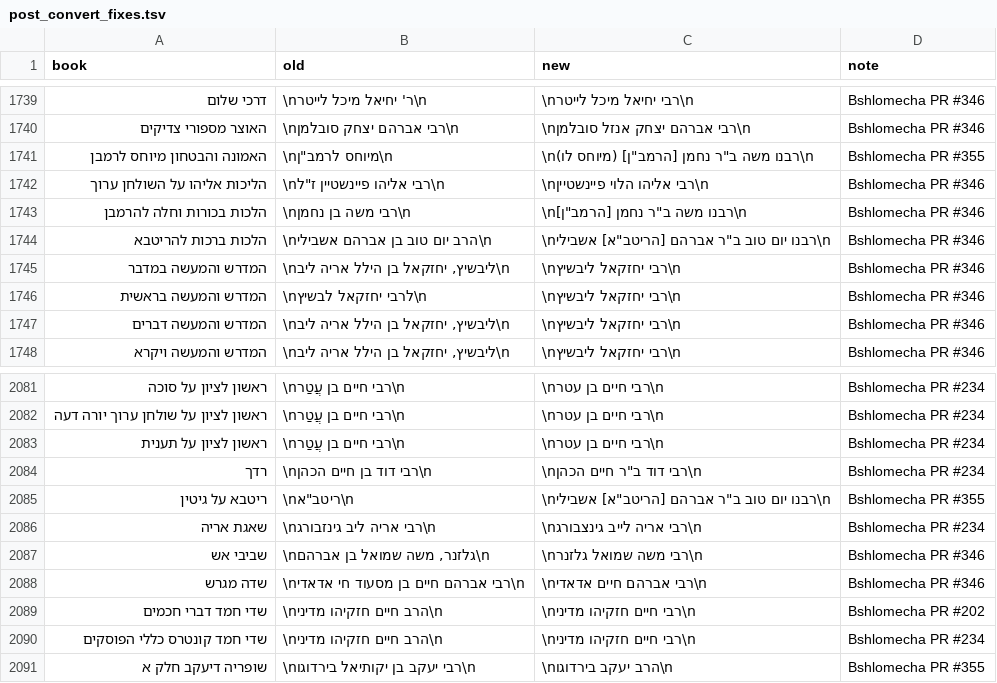
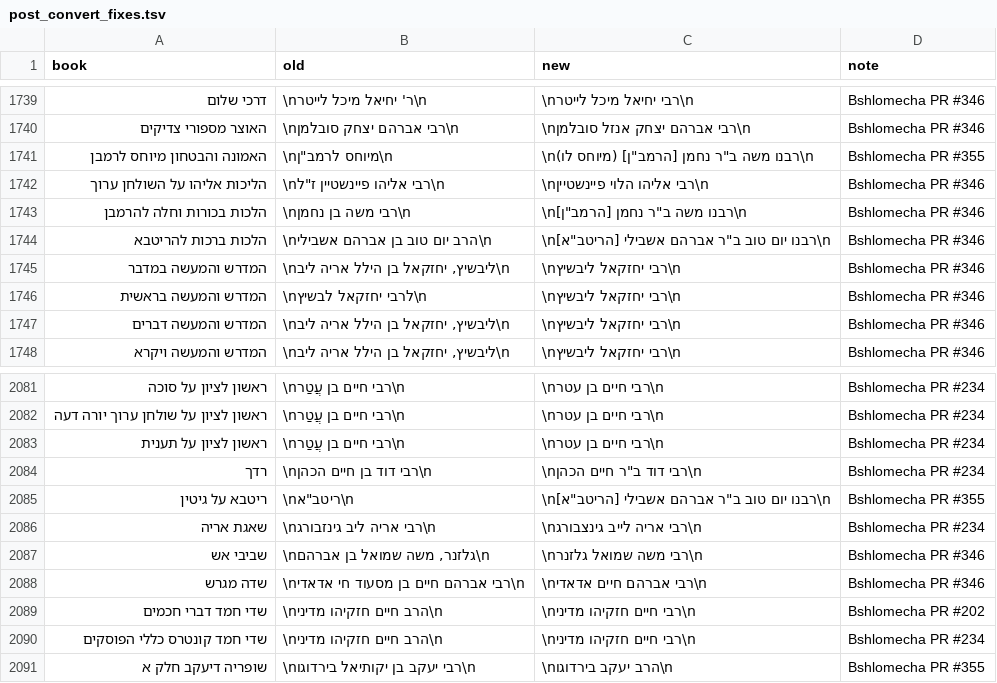
Before and after one commit to Otzaria/otzaria-library, a TSV file: DictaToOtzaria/post_convert_fixes.tsv, drawn as a sheet; only a part is shown, gaps mark what is left out.

Commit message:
צורת שם המחבר: הכינוי בסוף השם אחרי שם המשפחה — «רבי שמואל אליעזר איידלס [המהרש"א]» ו«רבנו יום טוב ב"ר אברהם אשבילי [הריטב"א]» (PR 841, 842)
metadata.json, sefaria_author_changes.csv, שורה 2 בקבצי הספרים (6 + 6), שורות הנעילה ו־README של ForDB, כפי שבשני ה־PR; בנוסף סונכרנו שתי שורות ב־DictaToOtzaria/post_convert_fixes.tsv (הלכות ברכות להריטבא, ריטבא על גיטין), שהיו מחזירות את הצורה הישנה בהמרה מחדש.

```diff
--- a/DictaToOtzaria/post_convert_fixes.tsv
+++ b/DictaToOtzaria/post_convert_fixes.tsv
@@ -1743,3 +1743,3 @@ book	old	new	note
 הלכות בכורות וחלה להרמבן	\nרבי משה בן נחמן\n	\nרבנו משה ב"ר נחמן [הרמב"ן]\n	Bshlomecha PR #346
-הלכות ברכות להריטבא	\nהרב יום טוב בן אברהם אשבילי\n	\nרבנו יום טוב ב"ר אברהם [הריטב"א] אשבילי\n	Bshlomecha PR #346
+הלכות ברכות להריטבא	\nהרב יום טוב בן אברהם אשבילי\n	\nרבנו יום טוב ב"ר אברהם אשבילי [הריטב"א]\n	Bshlomecha PR #346
 המדרש והמעשה במדבר	\nליבשיץ, יחזקאל בן הילל אריה ליב\n	\nרבי יחזקאל ליבשיץ\n	Bshlomecha PR #346
@@ -2084,3 +2084,3 @@ book	old	new	note
 רדך	\nרבי דוד בן חיים הכהן\n	\nרבי דוד ב"ר חיים הכהן\n	Bshlomecha PR #234
-ריטבא על גיטין	\nריטב"א\n	\nרבנו יום טוב ב"ר אברהם [הריטב"א] אשבילי\n	Bshlomecha PR #355
+ריטבא על גיטין	\nריטב"א\n	\nרבנו יום טוב ב"ר אברהם אשבילי [הריטב"א]\n	Bshlomecha PR #355
 שאגת אריה	\nרבי אריה ליב גינזבורג\n	\nרבי אריה לייב גינצבורג\n	Bshlomecha PR #234
```
Also changed, not shown: 16 other files.
